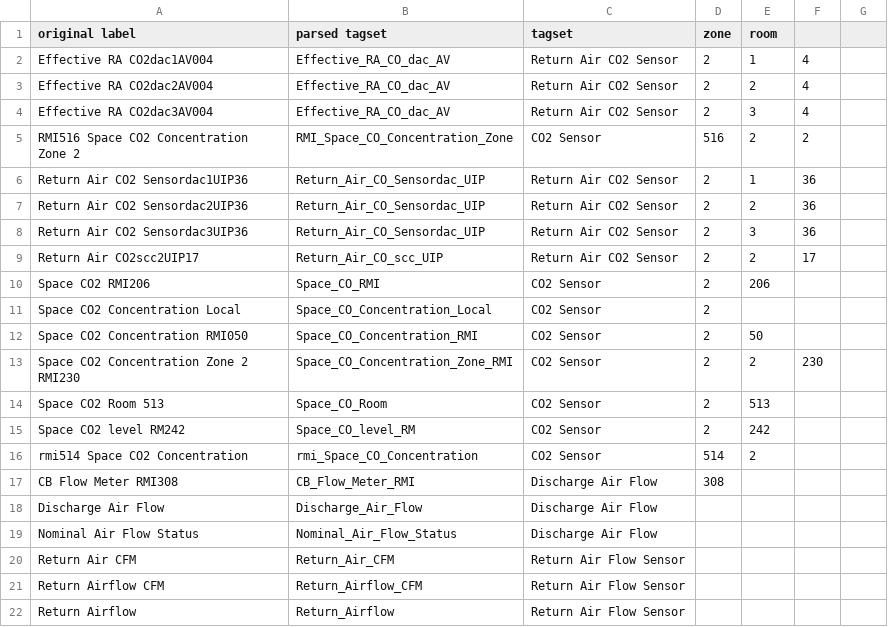
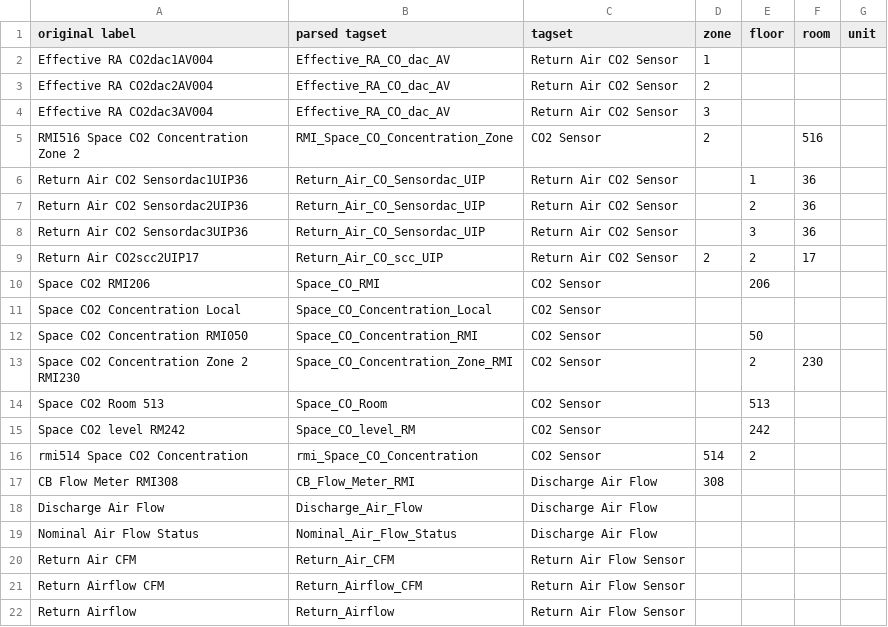
Before and after one commit to aslakjohansen/GroundTruth-1, a CSV file: UVA/point.csv, drawn as a sheet; only a part is shown; the diff covers the shown part only.

Commit message:
updating point list

```diff
--- a/UVA/point.csv
+++ b/UVA/point.csv
@@ -1,8 +1,8 @@
-original label,parsed tagset,tagset,zone,room,
-Effective RA CO2dac1AV004,Effective_RA_CO_dac_AV,Return Air CO2 Sensor,2,1,4
-Effective RA CO2dac2AV004,Effective_RA_CO_dac_AV,Return Air CO2 Sensor,2,2,4
-Effective RA CO2dac3AV004,Effective_RA_CO_dac_AV,Return Air CO2 Sensor,2,3,4
-RMI516 Space CO2 Concentration Zone 2,RMI_Space_CO_Concentration_Zone,CO2 Sensor,516,2,2
-Return Air CO2 Sensordac1UIP36,Return_Air_CO_Sensordac_UIP,Return Air CO2 Sensor,2,1,36
-Return Air CO2 Sensordac2UIP36,Return_Air_CO_Sensordac_UIP,Return Air CO2 Sensor,2,2,36
-Return Air CO2 Sensordac3UIP36,Return_Air_CO_Sensordac_UIP,Return Air CO2 Sensor,2,3,36
+original label,parsed tagset,tagset,zone,floor,room,unit
+Effective RA CO2dac1AV004,Effective_RA_CO_dac_AV,Return Air CO2 Sensor,1,,,
+Effective RA CO2dac2AV004,Effective_RA_CO_dac_AV,Return Air CO2 Sensor,2,,,
+Effective RA CO2dac3AV004,Effective_RA_CO_dac_AV,Return Air CO2 Sensor,3,,,
+RMI516 Space CO2 Concentration Zone 2,RMI_Space_CO_Concentration_Zone,CO2 Sensor,2,,516,
+Return Air CO2 Sensordac1UIP36,Return_Air_CO_Sensordac_UIP,Return Air CO2 Sensor,,1,36,
+Return Air CO2 Sensordac2UIP36,Return_Air_CO_Sensordac_UIP,Return Air CO2 Sensor,,2,36,
+Return Air CO2 Sensordac3UIP36,Return_Air_CO_Sensordac_UIP,Return Air CO2 Sensor,,3,36,
@@ -10,6 +10,6 @@ Return Air CO2scc2UIP17,Return_Air_CO_scc_UIP,Return Air CO2 Sensor,2,2,17
-Space  CO2 RMI206,Space_CO_RMI,CO2 Sensor,2,206,
-Space CO2 Concentration Local,Space_CO_Concentration_Local,CO2 Sensor,2,,
-Space CO2 Concentration RMI050,Space_CO_Concentration_RMI,CO2 Sensor,2,50,
-Space CO2 Concentration Zone 2 RMI230,Space_CO_Concentration_Zone_RMI,CO2 Sensor,2,2,230
-Space CO2 Room 513,Space_CO_Room,CO2 Sensor,2,513,
-Space CO2 level RM242,Space_CO_level_RM,CO2 Sensor,2,242,
+Space  CO2 RMI206,Space_CO_RMI,CO2 Sensor,,206,,
+Space CO2 Concentration Local,Space_CO_Concentration_Local,CO2 Sensor,,,,
+Space CO2 Concentration RMI050,Space_CO_Concentration_RMI,CO2 Sensor,,50,,
+Space CO2 Concentration Zone 2 RMI230,Space_CO_Concentration_Zone_RMI,CO2 Sensor,,2,230,
+Space CO2 Room 513,Space_CO_Room,CO2 Sensor,,513,,
+Space CO2 level RM242,Space_CO_level_RM,CO2 Sensor,,242,,
```
Also changed, not shown: 16 edited cells elsewhere in this file.
